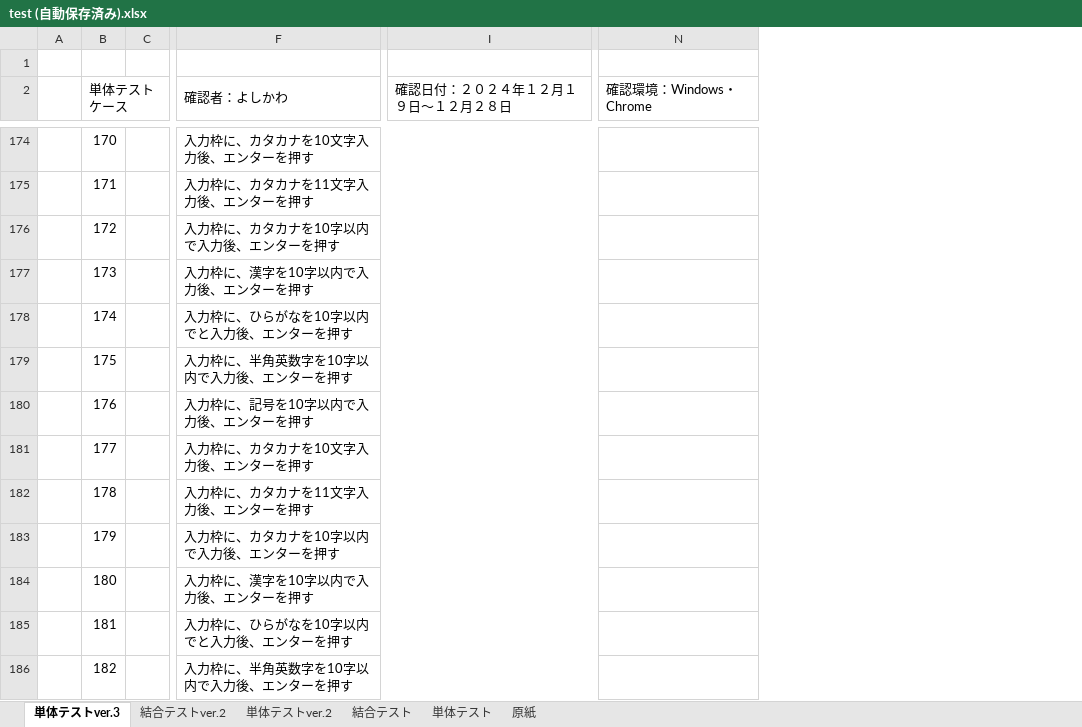
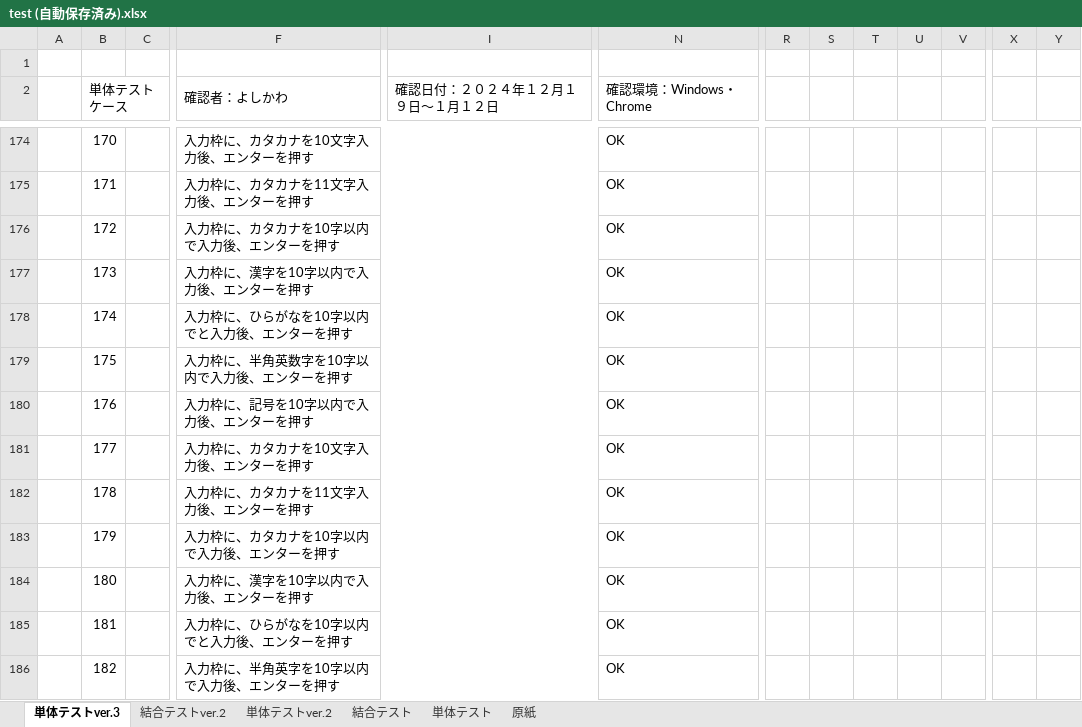
Before and after one commit to mk-050/regist_test, an Excel workbook: test (自動保存済み).xlsx, sheet 単体テストver.3, drawn as a sheet; only a part is shown, gaps mark what is left out; values as stored, in another font and other column widths than the file's, no cell formats; removed rows and columns are numbered as before the commit, all else as after; the diff covers the shown part only; the diff names each change by its address in the sheet, - before the commit and + after, or states it on an @@ line.

```diff
--- a/test (自動保存済み).xlsx (sheet 単体テストver.3)
+++ b/test (自動保存済み).xlsx (sheet 単体テストver.3)
-column I (確認日付：２０２４年１２月１９日～１２月２８日), empty
+column I (確認日付：２０２４年１２月１９日～１月１２日), empty
+column R, empty
+column S, empty
+column T, empty
+column U, empty
+column V, empty
+column X, empty
+column Y, empty
-N174:N186 (確認環境：Windows・Chrome): (empty)
+N174:N186 (確認環境：Windows・Chrome): OK
-F186 (確認者：よしかわ): 入力枠に、半角英数字を10字以内で入力後、エンターを押す
+F186 (確認者：よしかわ): 入力枠に、半角英字を10字以内で入力後、エンターを押す
```
Also changed, not shown: 1 added row, 4 removed rows, 1 added column, 444 edited cells and merged cells elsewhere in this sheet, cell formats.
